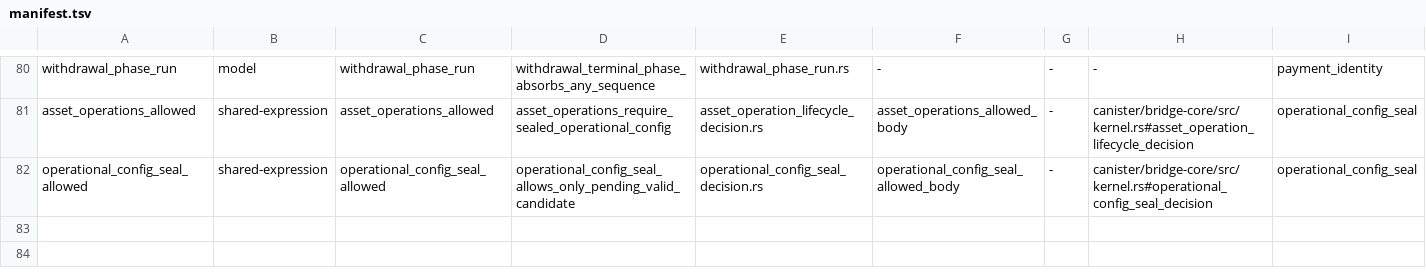
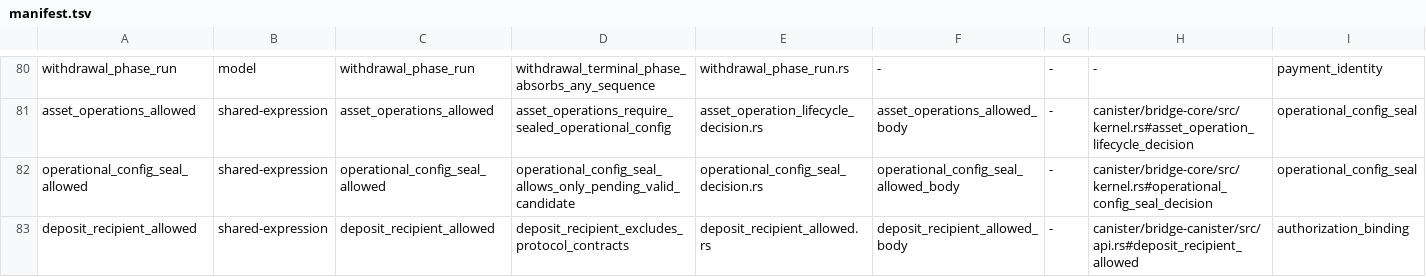
Before and after one commit to humandebri/Bridge, a TSV file: verification/verus/manifest.tsv, drawn as a sheet; only a part is shown, gaps mark what is left out; the diff names each change by its address in the sheet, - before the commit and + after, or states it on an @@ line.

```diff
--- a/verification/verus/manifest.tsv
+++ b/verification/verus/manifest.tsv
+row 83: deposit_recipient_allowed | shared-expression | deposit_recipient_allowed | deposit_recipient_excludes_protocol_contracts | deposit_recipient_allowed.rs | deposit_recipient_allowed_body | - | canister/bridge-canister/src/api.rs#deposit_recipient_allowed | authorization_binding
```
Also changed, not shown: verification/claim-test-manifest.tsv, verification/claims.tsv, 30 other files.
